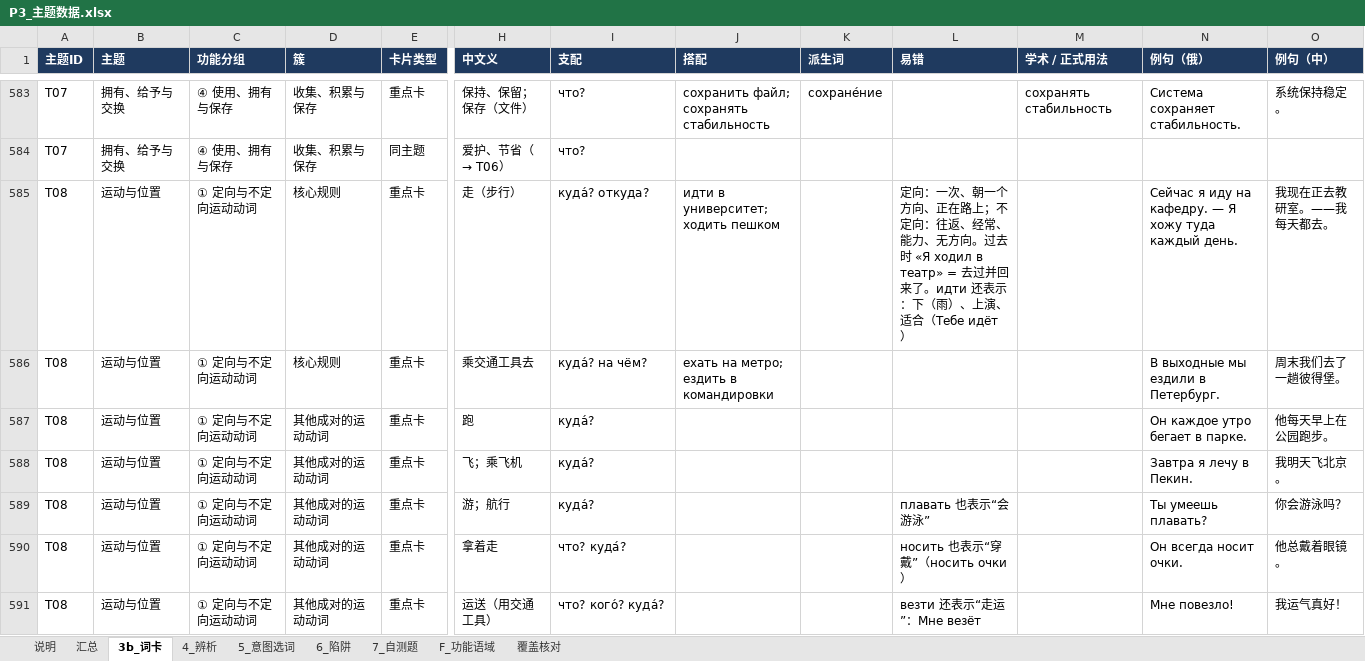
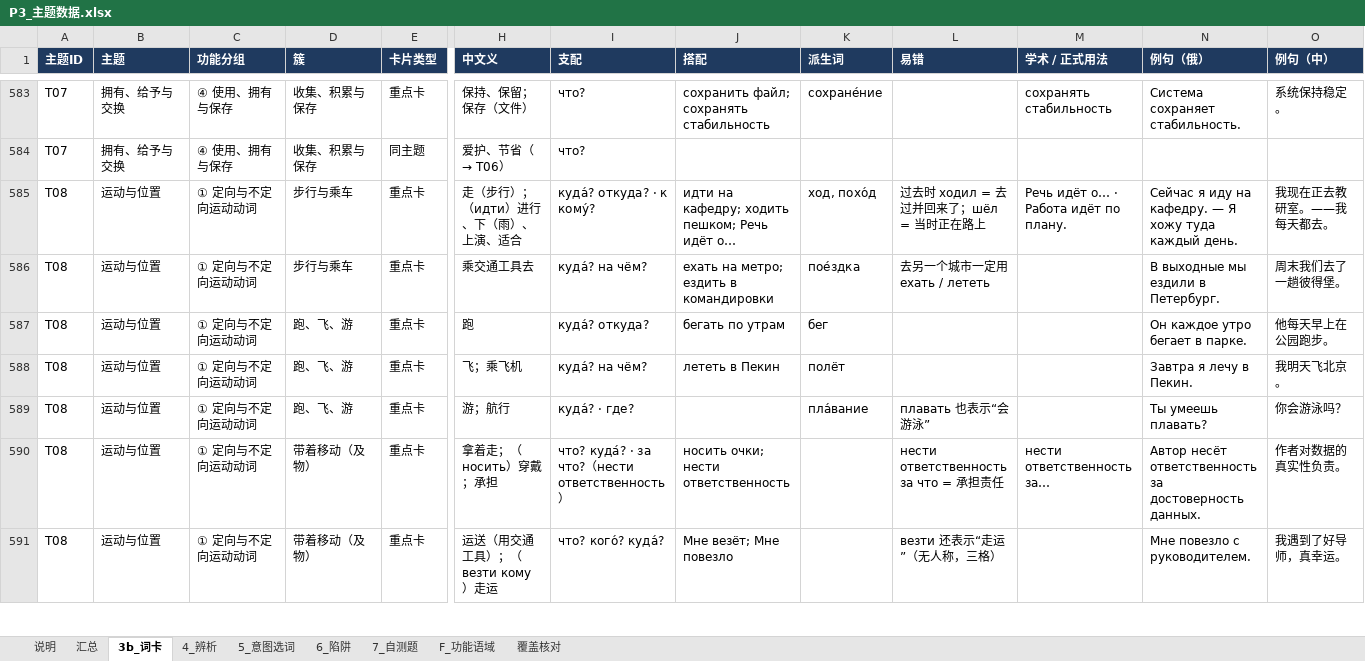
Before and after one commit to alice860/get_standards, an Excel workbook: russian_maps/P3_主题数据.xlsx, sheet 3b_词卡, drawn as a sheet; only a part is shown, gaps mark what is left out; values as stored, in another font and other column widths than the file's, no borders; charts and pictures not drawn; the diff covers the shown part only; the diff names each change by its address in the sheet, - before the commit and + after, or states it on an @@ line.

```diff
--- a/russian_maps/P3_主题数据.xlsx (sheet 3b_词卡)
+++ b/russian_maps/P3_主题数据.xlsx (sheet 3b_词卡)
-D585:D586 (簇): 核心规则
+D585:D586 (簇): 步行与乘车
-H585 (中文义): 走（步行）
+H585 (中文义): 走（步行）；（идти）进行、下（雨）、上演、适合
-I585 (支配): куда́? откуда?
+I585 (支配): куда́? откуда? · к кому́?
-J585 (搭配): идти в университет; ходить пешком
+J585 (搭配): идти на кафедру; ходить пешком; Речь идёт о…
-K585 (派生词): (empty)
+K585 (派生词): ход, похо́д
-L585 (易错): 定向：一次、朝一个方向、正在路上；不定向：往返、经常、能力、无方向。过去时 «Я ходил в театр» = 去过并回来了。идти 还表示：下（雨）、上演、适合（Тебе идёт）
+L585 (易错): 过去时 ходил = 去过并回来了；шёл = 当时正在路上
-M585 (学术 / 正式用法): (empty)
+M585 (学术 / 正式用法): Речь идёт о… · Работа идёт по плану.
-K586 (派生词): (empty)
+K586 (派生词): пое́здка
-L586 (易错): (empty)
+L586 (易错): 去另一个城市一定用 ехать / лететь
-D587:D589 (簇): 其他成对的运动动词
+D587:D589 (簇): 跑、飞、游
-I587 (支配): куда́?
+I587 (支配): куда́? откуда?
-J587 (搭配): (empty)
+J587 (搭配): бегать по утрам
-K587 (派生词): (empty)
+K587 (派生词): бег
-I588 (支配): куда́?
+I588 (支配): куда́? на чём?
-J588 (搭配): (empty)
+J588 (搭配): лететь в Пекин
-K588 (派生词): (empty)
+K588 (派生词): полёт
-I589 (支配): куда́?
+I589 (支配): куда́? · где?
-K589 (派生词): (empty)
+K589 (派生词): пла́вание
-D590:D591 (簇): 其他成对的运动动词
+D590:D591 (簇): 带着移动（及物）
-H590 (中文义): 拿着走
+H590 (中文义): 拿着走；（носить）穿戴；承担
-I590 (支配): что? куда́?
+I590 (支配): что? куда́? · за что?（нести ответственность）
-J590 (搭配): (empty)
+J590 (搭配): носить очки; нести ответственность
-L590 (易错): носить 也表示“穿戴”（носить очки）
+L590 (易错): нести ответственность за что = 承担责任
-M590 (学术 / 正式用法): (empty)
+M590 (学术 / 正式用法): нести ответственность за…
-N590 (例句（俄）): Он всегда носит очки.
+N590 (例句（俄）): Автор несёт ответственность за достоверность данных.
-O590 (例句（中）): 他总戴着眼镜。
+O590 (例句（中）): 作者对数据的真实性负责。
-H591 (中文义): 运送（用交通工具）
+H591 (中文义): 运送（用交通工具）；（везти кому）走运
-J591 (搭配): (empty)
+J591 (搭配): Мне везёт; Мне повезло
-L591 (易错): везти 还表示“走运”：Мне везёт
+L591 (易错): везти 还表示“走运”（无人称，三格）
-N591 (例句（俄）): Мне повезло!
+N591 (例句（俄）): Мне повезло с руководителем.
-O591 (例句（中）): 我运气真好！
+O591 (例句（中）): 我遇到了好导师，真幸运。
```
Also changed, not shown: 19 added rows, 9 removed rows, 188 edited cells and cell formats elsewhere in this sheet, sheet 5_意图选词, sheet 4_辨析, sheet 7_自测题, sheet 6_陷阱, sheet 汇总, 11 other files.
